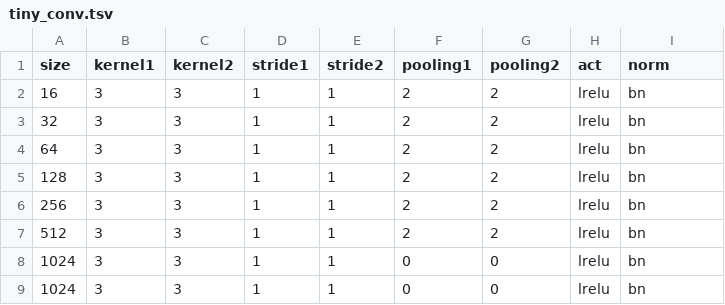
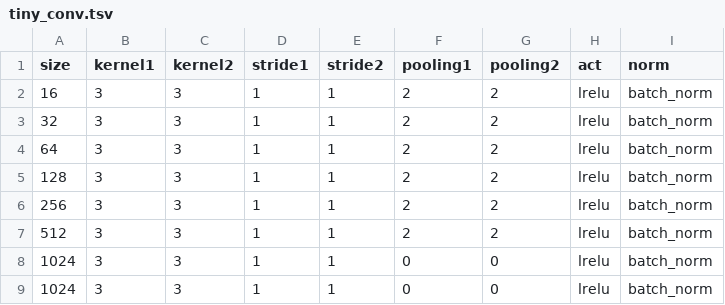
Before and after one commit to ruiminshen/yolo-tf, a TSV file: config/yolo2/tiny_conv.tsv, drawn as a sheet.

Commit message:
batch normalization implemented for YOLOv2

```diff
--- a/config/yolo2/tiny_conv.tsv
+++ b/config/yolo2/tiny_conv.tsv
@@ -1,9 +1,9 @@
 size	kernel1	kernel2	stride1	stride2	pooling1	pooling2	act	norm
-16	3	3	1	1	2	2	lrelu	bn
-32	3	3	1	1	2	2	lrelu	bn
-64	3	3	1	1	2	2	lrelu	bn
-128	3	3	1	1	2	2	lrelu	bn
-256	3	3	1	1	2	2	lrelu	bn
-512	3	3	1	1	2	2	lrelu	bn
-1024	3	3	1	1	0	0	lrelu	bn
-1024	3	3	1	1	0	0	lrelu	bn
+16	3	3	1	1	2	2	lrelu	batch_norm
+32	3	3	1	1	2	2	lrelu	batch_norm
+64	3	3	1	1	2	2	lrelu	batch_norm
+128	3	3	1	1	2	2	lrelu	batch_norm
+256	3	3	1	1	2	2	lrelu	batch_norm
+512	3	3	1	1	2	2	lrelu	batch_norm
+1024	3	3	1	1	0	0	lrelu	batch_norm
+1024	3	3	1	1	0	0	lrelu	batch_norm
```
Also changed, not shown: 9 other files.
